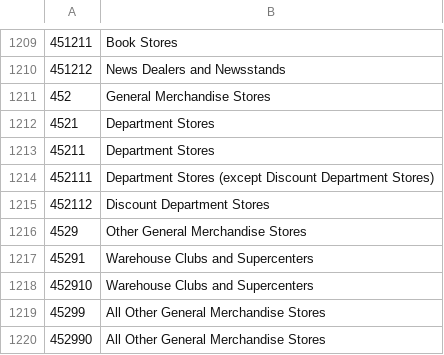
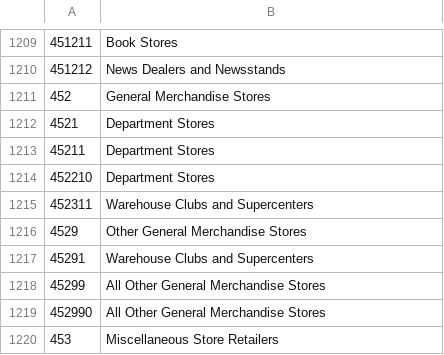
Before and after one commit to leereilly/csi, a CSV file: lib/data/naics/naics-lookup.csv, drawn as a sheet; only a part is shown, gaps mark what is left out; the shorter side is filled out with more unchanged rows; removed rows and columns are numbered as before the commit, all else as after; the diff names each change by its address in the sheet, - before the commit and + after, or states it on an @@ line.

```diff
--- a/lib/data/naics/naics-lookup.csv
+++ b/lib/data/naics/naics-lookup.csv
-row 1214: 452111 | Department Stores (except Discount Department Stores)
-row 1215: 452112 | Discount Department Stores
+row 1214: 452210 | Department Stores
+row 1215: 452311 | Warehouse Clubs and Supercenters
-row 1218: 452910 | Warehouse Clubs and Supercenters
```
Also changed, not shown: 10 other files.
